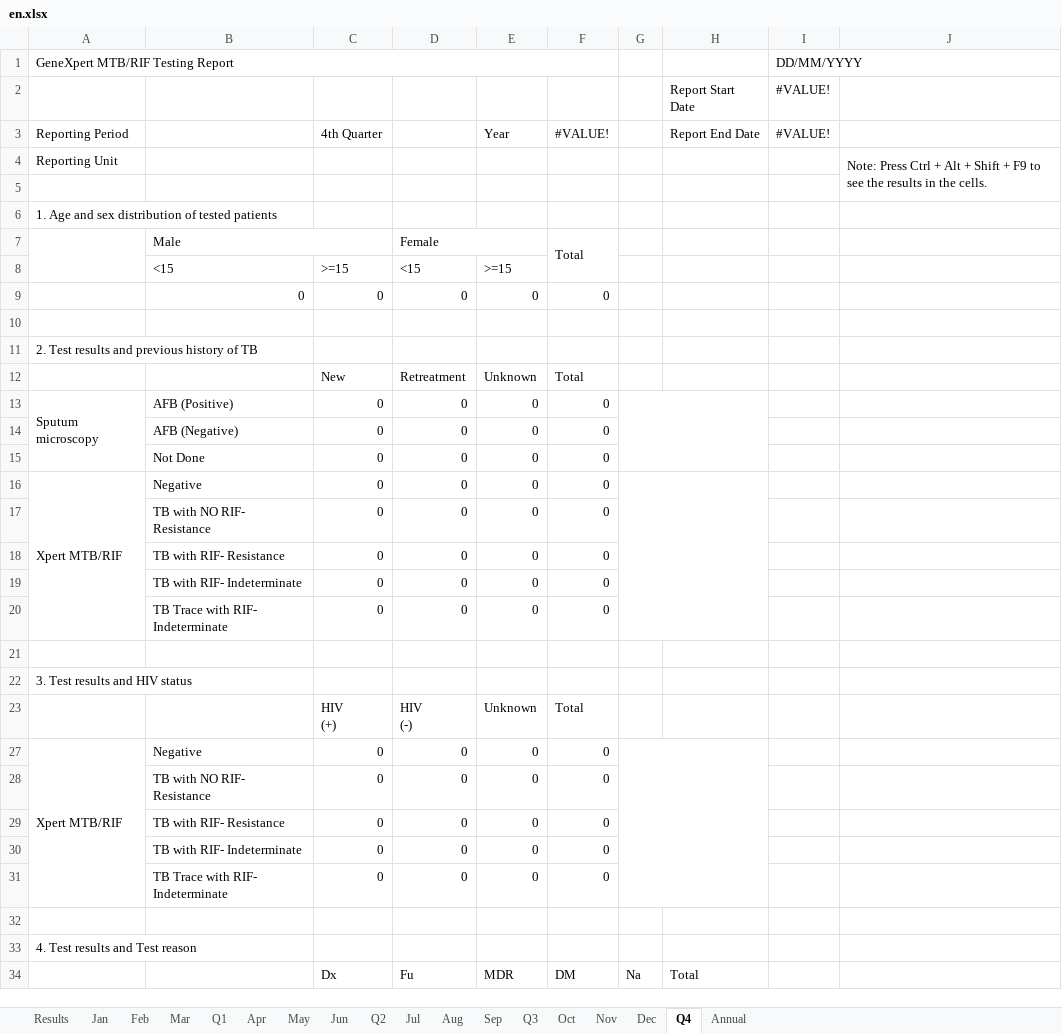
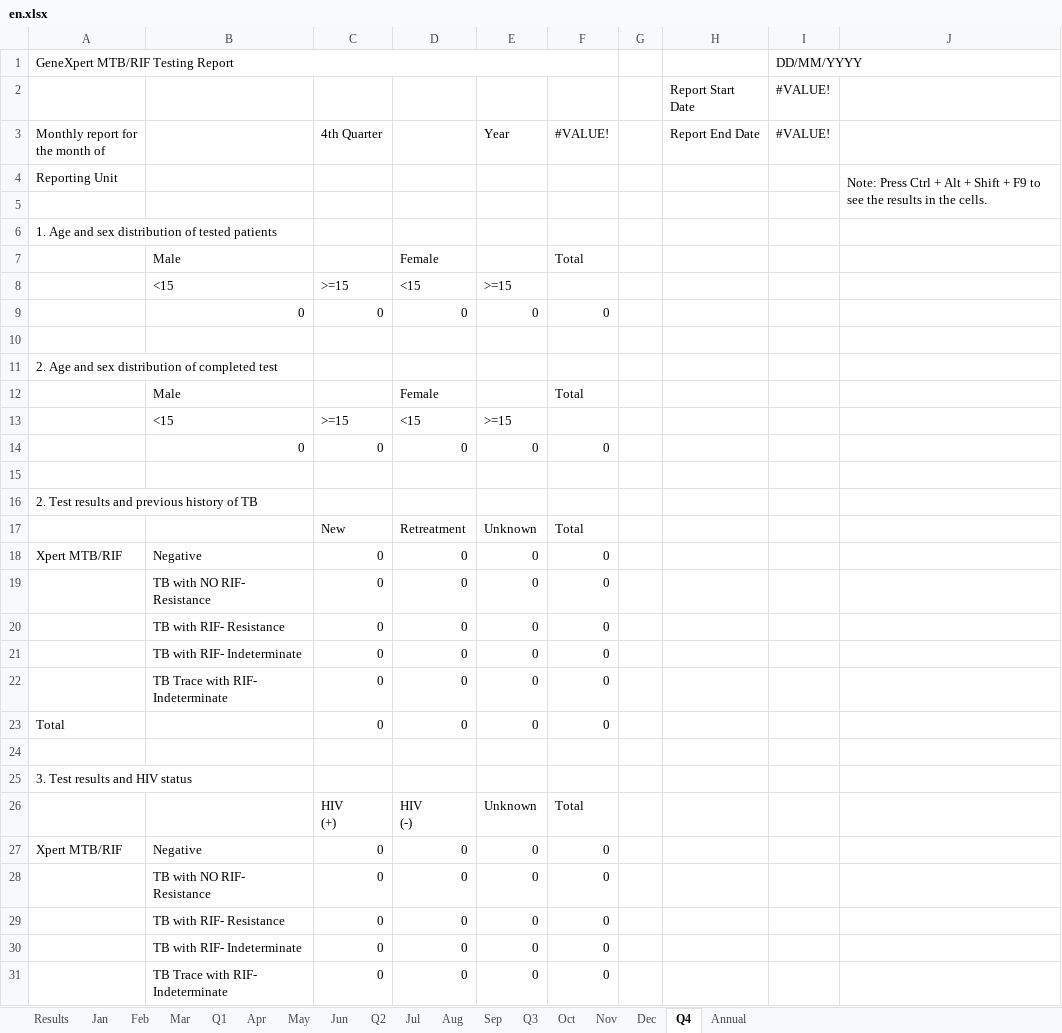
Before and after one commit to RahatSaqib/aspect, an Excel workbook: api/templates/quarterly_report/en.xlsx, sheet Q4, drawn as a sheet; only a part is shown; the shorter side is filled out with more unchanged rows; values as stored, in another font and other column widths than the file's, no cell formats; conditional formats not drawn; removed rows and columns are numbered as before the commit, all else as after; the diff covers the shown part only; the diff names each change by its address in the sheet, - before the commit and + after, or states it on an @@ line.

Commit message:
[feat/HD-15415] feat: added formulas for quarterly report

```diff
--- a/api/templates/quarterly_report/en.xlsx (sheet Q4)
+++ b/api/templates/quarterly_report/en.xlsx (sheet Q4)
-A3: Reporting Period
+A3: Monthly report for the month of
-A7:A8 merged
-B7:C7 merged
-D7:E7 merged
-F7:F8 merged
+row 11: 2. Age and sex distribution of completed test
+row 12:  | Male |  | Female |  | Total
+row 13:  | <15 | >=15 | <15 | >=15
+row 14:  | 0 | 0 | 0 | 0 | 0
+row 15: (empty)
-row 13: Sputum microscopy | AFB (Positive) | 0 | 0 | 0 | 0
-row 14:  | AFB (Negative) | 0 | 0 | 0 | 0
-row 15:  | Not Done | 0 | 0 | 0 | 0
-A16:A20 merged
-G16:H20 merged
+row 23: Total |  | 0 | 0 | 0 | 0
-A27:A31 merged
-G27:H31 merged
```
Also changed, not shown: 3 added rows, 5 edited cells and merged cells elsewhere in this sheet, sheet Q1, sheet Q2, sheet Q3, sheet Annual, sheet Dec, sheet Feb, 10 more sheets, cell formats, formulas that keep their value, hidden cells.
